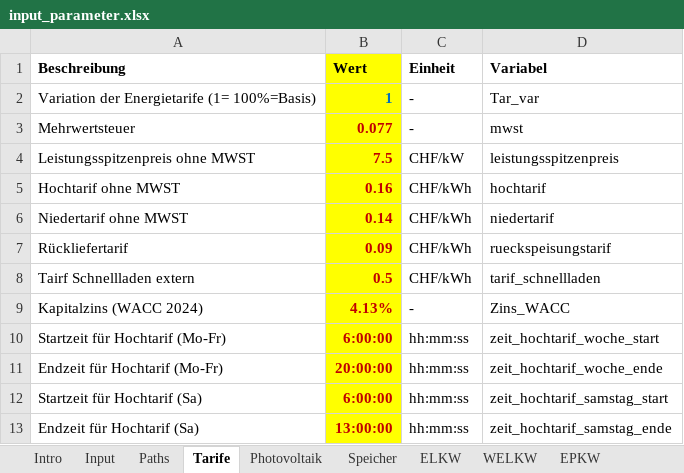
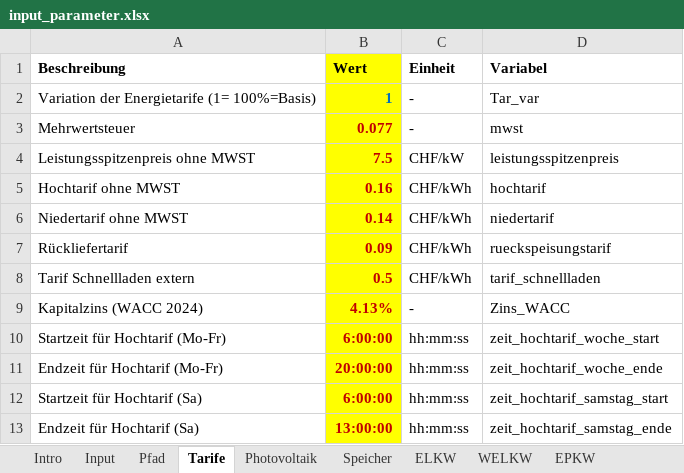
Before and after one commit to francocavalloni/Gesamtkonzept_Strom, an Excel workbook: input_parameter.xlsx, sheet Tarife, drawn as a sheet; values as stored, in another font and other column widths than the file's, no borders; the diff names each change by its address in the sheet, - before the commit and + after, or states it on an @@ line.

```diff
--- a/input_parameter.xlsx (sheet Tarife)
+++ b/input_parameter.xlsx (sheet Tarife)
-sheet tab: Paths
+sheet tab: Pfad
-A8 (Beschreibung): Tairf Schnellladen extern
+A8 (Beschreibung): Tarif Schnellladen extern
```
Also changed, not shown: sheet ELKW, sheet WELKW, sheet Pfad, sheet Speicher, sheet Photovoltaik, 10 other files.
